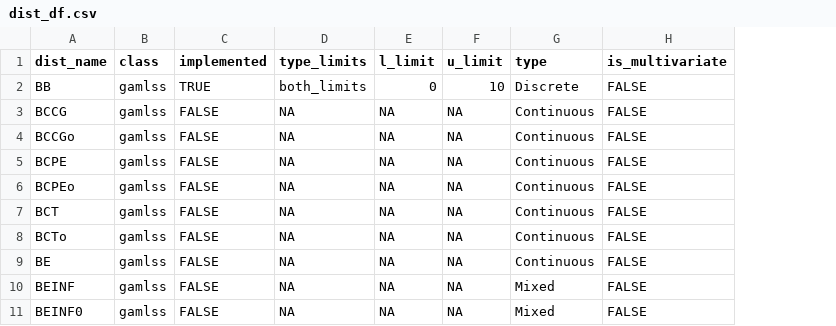
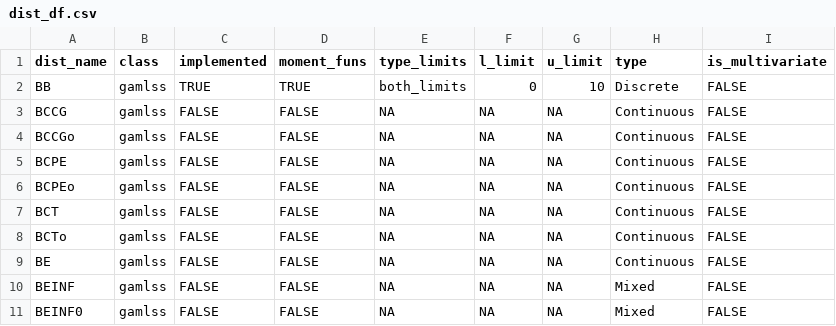
Before and after one commit to Stan125/distreg.vis, a CSV file: inst/extdata/dist_df.csv, drawn as a sheet; only a part is shown; the diff names each change by its address in the sheet, - before the commit and + after, or states it on an @@ line.

Commit message:
New column for if moment functions are already implemented

```diff
--- a/inst/extdata/dist_df.csv
+++ b/inst/extdata/dist_df.csv
+column D (moment_funs), rows 2-11: TRUE | FALSE | FALSE | FALSE | FALSE | FALSE | FALSE | FALSE | FALSE | FALSE
```
Also changed, not shown: 1 other file.
